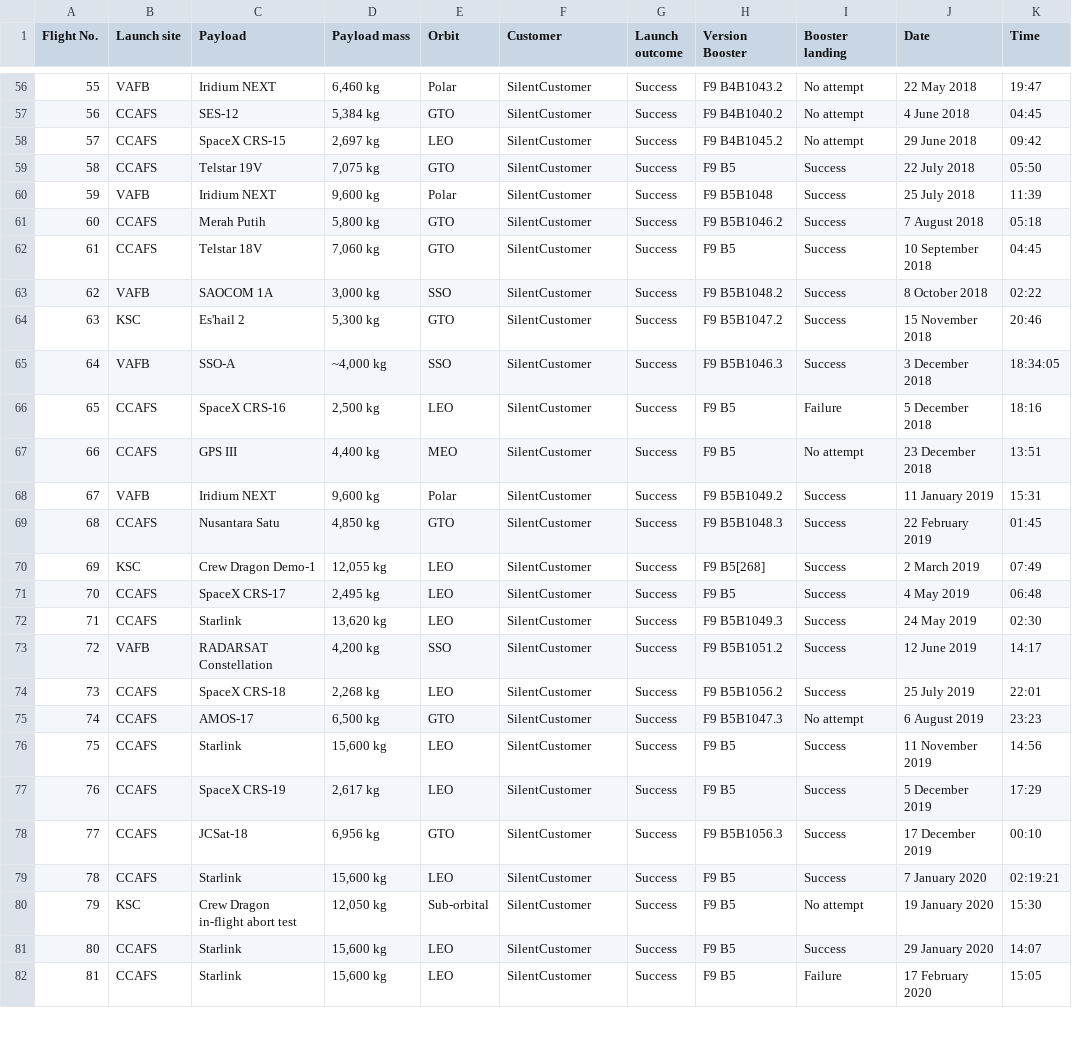
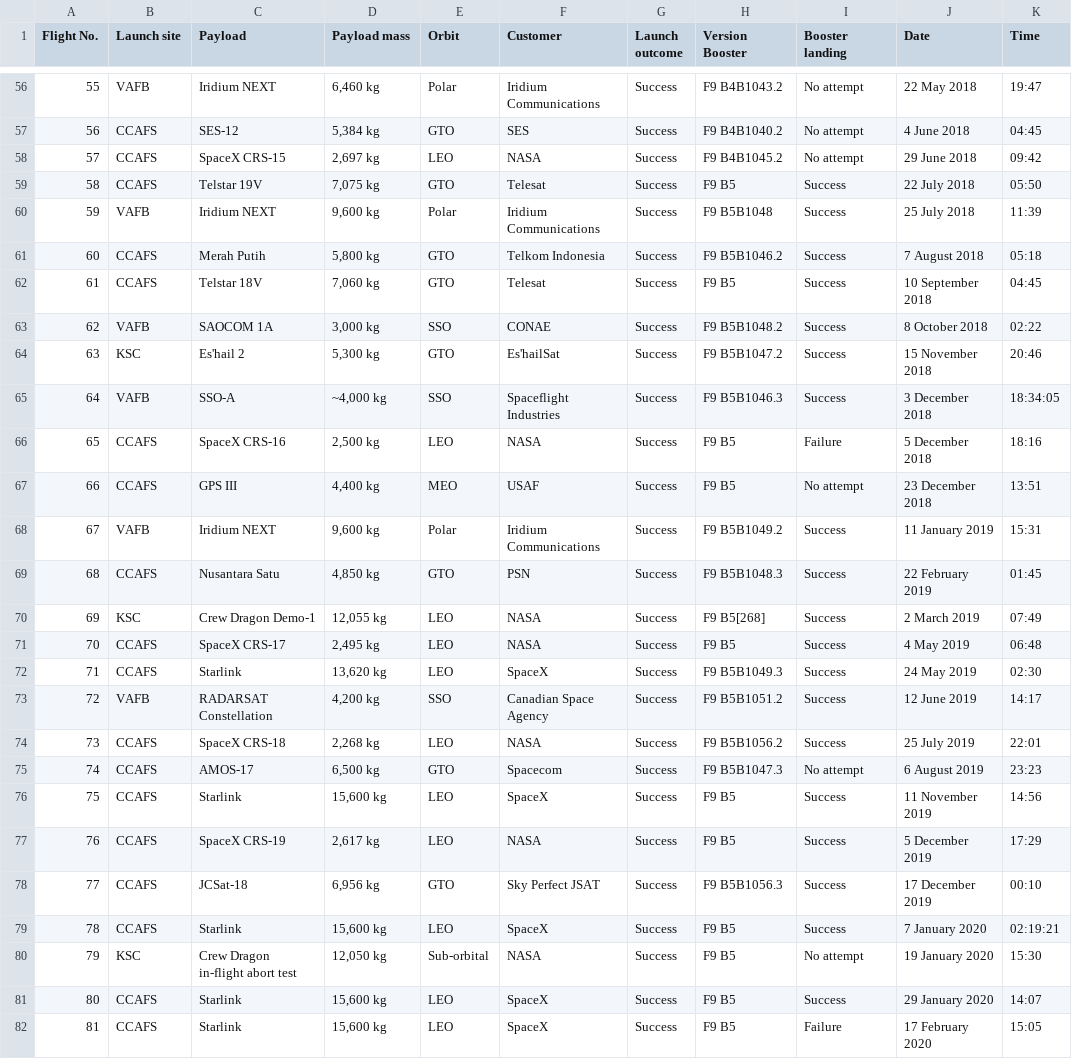
Before and after one commit to myredex/space_company, a CSV file: spacex_web_scraped.csv, drawn as a sheet; only a part is shown, gaps mark what is left out; the diff covers the shown part only.

```diff
--- a/spacex_web_scraped.csv
+++ b/spacex_web_scraped.csv
@@ -91,44 +91,44 @@ Flight No.,Launch site,Payload,Payload mass,Orbit,Customer,Launch outcome,Versio
-55,VAFB,Iridium NEXT,"6,460 kg",Polar,SilentCustomer,Success,F9 B4B1043.2,No attempt,22 May 2018,19:47
-56,CCAFS,SES-12,"5,384 kg",GTO,SilentCustomer,Success,F9 B4B1040.2,No attempt,4 June 2018,04:45
-57,CCAFS,SpaceX CRS-15,"2,697 kg",LEO,SilentCustomer,Success,F9 B4B1045.2,No attempt,29 June 2018,09:42
-58,CCAFS,Telstar 19V,"7,075 kg",GTO,SilentCustomer,Success,F9 B5,Success,22 July 2018,05:50
-59,VAFB,Iridium NEXT,"9,600 kg",Polar,SilentCustomer,Success,F9 B5B1048,Success,25 July 2018,11:39
-60,CCAFS,Merah Putih,"5,800 kg",GTO,SilentCustomer,Success,F9 B5B1046.2,Success,7 August 2018,05:18
-61,CCAFS,Telstar 18V,"7,060 kg",GTO,SilentCustomer,Success,F9 B5,Success,10 September 2018,04:45
-62,VAFB,SAOCOM 1A,"3,000 kg",SSO,SilentCustomer,Success,F9 B5B1048.2,Success,8 October 2018,02:22
-63,KSC,Es'hail 2,"5,300 kg",GTO,SilentCustomer,Success,F9 B5B1047.2,Success,15 November 2018,20:46
-64,VAFB,SSO-A,"~4,000 kg",SSO,SilentCustomer,Success,F9 B5B1046.3,Success,3 December 2018,18:34:05
-65,CCAFS,SpaceX CRS-16,"2,500 kg",LEO,SilentCustomer,"Success
-",F9 B5,Failure,5 December 2018,18:16
-66,CCAFS,GPS III,"4,400 kg",MEO,SilentCustomer,Success,F9 B5,No attempt,23 December 2018,13:51
-67,VAFB,Iridium NEXT,"9,600 kg",Polar,SilentCustomer,"Success
-",F9 B5B1049.2,Success,11 January 2019,15:31
-68,CCAFS,Nusantara Satu,"4,850 kg",GTO,SilentCustomer,"Success
-",F9 B5B1048.3,Success,22 February 2019,01:45
-69,KSC,Crew Dragon Demo-1,"12,055 kg",LEO,SilentCustomer,"Success
-",F9 B5[268],Success,2 March 2019,07:49
-70,CCAFS,SpaceX CRS-17,"2,495 kg",LEO,SilentCustomer,"Success
-",F9 B5,Success,4 May 2019,06:48
-71,CCAFS,Starlink,"13,620 kg",LEO,SilentCustomer,"Success
-",F9 B5B1049.3,Success,24 May 2019,02:30
-72,VAFB,RADARSAT Constellation,"4,200 kg",SSO,SilentCustomer,"Success
-",F9 B5B1051.2,Success,12 June 2019,14:17
-73,CCAFS,SpaceX CRS-18,"2,268 kg",LEO,SilentCustomer,"Success
-",F9 B5B1056.2,Success,25 July 2019,22:01
-74,CCAFS,AMOS-17,"6,500 kg",GTO,SilentCustomer,"Success
-",F9 B5B1047.3,No attempt,6 August 2019,23:23
-75,CCAFS,Starlink,"15,600 kg",LEO,SilentCustomer,"Success
-",F9 B5,Success,11 November 2019,14:56
-76,CCAFS,SpaceX CRS-19,"2,617 kg",LEO,SilentCustomer,"Success
-",F9 B5,Success,5 December 2019,17:29
-77,CCAFS,JCSat-18,"6,956 kg",GTO,SilentCustomer,"Success
-",F9 B5B1056.3,Success,17 December 2019,00:10
-78,CCAFS,Starlink,"15,600 kg",LEO,SilentCustomer,"Success
-",F9 B5,Success,7 January 2020,02:19:21
-79,KSC,Crew Dragon in-flight abort test,"12,050 kg",Sub-orbital,SilentCustomer,"Success
-",F9 B5,"No attempt
-",19 January 2020,15:30
-80,CCAFS,Starlink,"15,600 kg",LEO,SilentCustomer,"Success
-",F9 B5,Success,29 January 2020,14:07
-81,CCAFS,Starlink,"15,600 kg",LEO,SilentCustomer,"Success
-",F9 B5,Failure,17 February 2020,15:05
+55,VAFB,Iridium NEXT,"6,460 kg",Polar,Iridium Communications,Success,F9 B4B1043.2,No attempt,22 May 2018,19:47
+56,CCAFS,SES-12,"5,384 kg",GTO,SES,Success,F9 B4B1040.2,No attempt,4 June 2018,04:45
+57,CCAFS,SpaceX CRS-15,"2,697 kg",LEO,NASA,Success,F9 B4B1045.2,No attempt,29 June 2018,09:42
+58,CCAFS,Telstar 19V,"7,075 kg",GTO,Telesat,Success,F9 B5,Success,22 July 2018,05:50
+59,VAFB,Iridium NEXT,"9,600 kg",Polar,Iridium Communications,Success,F9 B5B1048,Success,25 July 2018,11:39
+60,CCAFS,Merah Putih,"5,800 kg",GTO,Telkom Indonesia,Success,F9 B5B1046.2,Success,7 August 2018,05:18
+61,CCAFS,Telstar 18V,"7,060 kg",GTO,Telesat,Success,F9 B5,Success,10 September 2018,04:45
+62,VAFB,SAOCOM 1A,"3,000 kg",SSO,CONAE,Success,F9 B5B1048.2,Success,8 October 2018,02:22
+63,KSC,Es'hail 2,"5,300 kg",GTO,Es'hailSat,Success,F9 B5B1047.2,Success,15 November 2018,20:46
+64,VAFB,SSO-A,"~4,000 kg",SSO,Spaceflight Industries,Success,F9 B5B1046.3,Success,3 December 2018,18:34:05
+65,CCAFS,SpaceX CRS-16,"2,500 kg",LEO,NASA,"Success
+",F9 B5,Failure,5 December 2018,18:16
+66,CCAFS,GPS III,"4,400 kg",MEO,USAF,Success,F9 B5,No attempt,23 December 2018,13:51
+67,VAFB,Iridium NEXT,"9,600 kg",Polar,Iridium Communications,"Success
+",F9 B5B1049.2,Success,11 January 2019,15:31
+68,CCAFS,Nusantara Satu,"4,850 kg",GTO,PSN,"Success
+",F9 B5B1048.3,Success,22 February 2019,01:45
+69,KSC,Crew Dragon Demo-1,"12,055 kg",LEO,NASA,"Success
+",F9 B5[268],Success,2 March 2019,07:49
+70,CCAFS,SpaceX CRS-17,"2,495 kg",LEO,NASA,"Success
+",F9 B5,Success,4 May 2019,06:48
+71,CCAFS,Starlink,"13,620 kg",LEO,SpaceX,"Success
+",F9 B5B1049.3,Success,24 May 2019,02:30
+72,VAFB,RADARSAT Constellation,"4,200 kg",SSO,Canadian Space Agency,"Success
+",F9 B5B1051.2,Success,12 June 2019,14:17
+73,CCAFS,SpaceX CRS-18,"2,268 kg",LEO,NASA,"Success
+",F9 B5B1056.2,Success,25 July 2019,22:01
+74,CCAFS,AMOS-17,"6,500 kg",GTO,Spacecom,"Success
+",F9 B5B1047.3,No attempt,6 August 2019,23:23
+75,CCAFS,Starlink,"15,600 kg",LEO,SpaceX,"Success
+",F9 B5,Success,11 November 2019,14:56
+76,CCAFS,SpaceX CRS-19,"2,617 kg",LEO,NASA,"Success
+",F9 B5,Success,5 December 2019,17:29
+77,CCAFS,JCSat-18,"6,956 kg",GTO,Sky Perfect JSAT,"Success
+",F9 B5B1056.3,Success,17 December 2019,00:10
+78,CCAFS,Starlink,"15,600 kg",LEO,SpaceX,"Success
+",F9 B5,Success,7 January 2020,02:19:21
+79,KSC,Crew Dragon in-flight abort test,"12,050 kg",Sub-orbital,NASA,"Success
+",F9 B5,"No attempt
+",19 January 2020,15:30
+80,CCAFS,Starlink,"15,600 kg",LEO,SpaceX,"Success
+",F9 B5,Success,29 January 2020,14:07
+81,CCAFS,Starlink,"15,600 kg",LEO,SpaceX,"Success
+",F9 B5,Failure,17 February 2020,15:05
```
Also changed, not shown: 94 edited cells elsewhere in this file, 1 other file.
